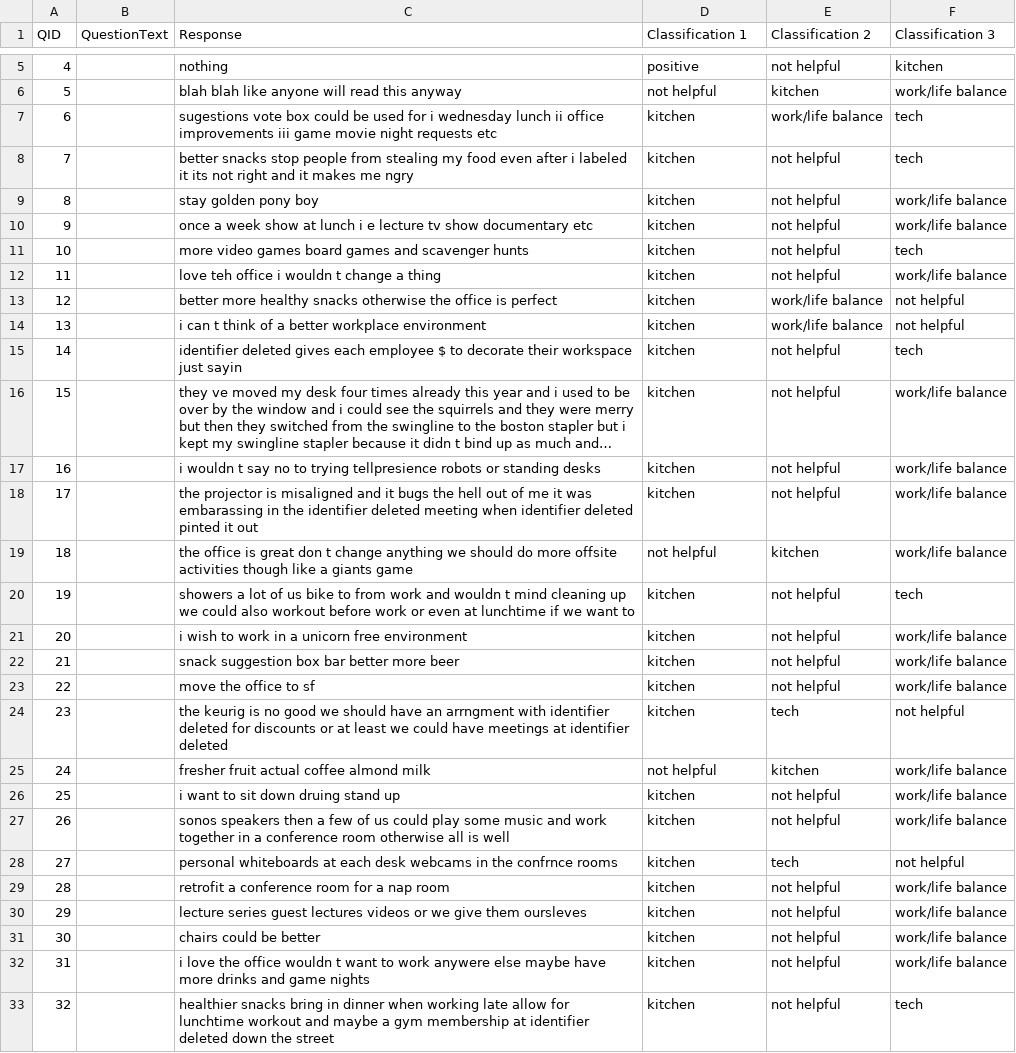
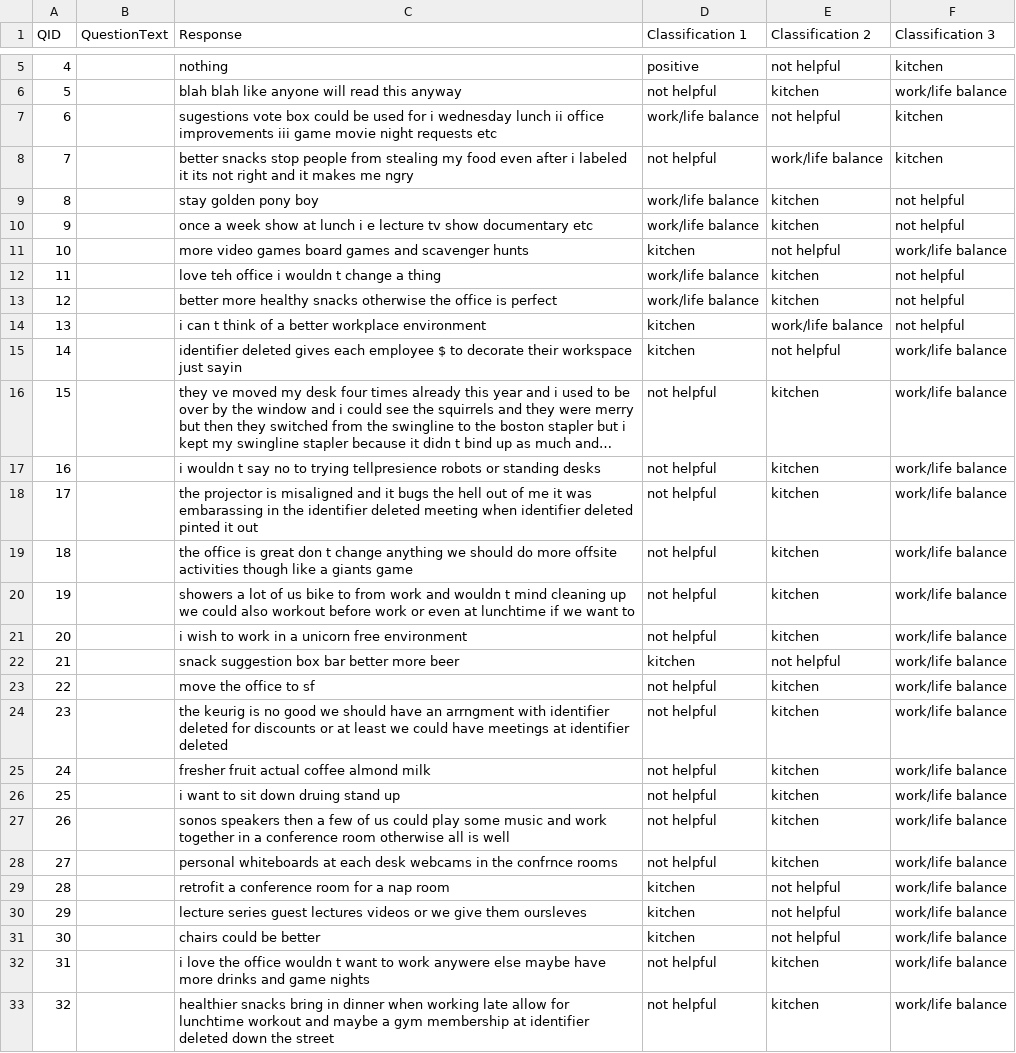
Before and after one commit to numenta-archive/nupic.fluent, a CSV file: data/sample_reviews_multi/sample_reviews_data_htm_expected_classes.csv, drawn as a sheet; only a part is shown, gaps mark what is left out; long unchanged cells end in …; the diff covers the shown part only; the diff names each change by its address in the sheet, - before the commit and + after, or states it on an @@ line.

Commit message:
updated expected classes

```diff
--- a/data/sample_reviews_multi/sample_reviews_data_htm_expected_classes.csv
+++ b/data/sample_reviews_multi/sample_reviews_data_htm_expected_classes.csv
-D7 (Classification 1): kitchen
+D7 (Classification 1): work/life balance
-E7 (Classification 2): work/life balance
+E7 (Classification 2): not helpful
-F7:F8 (Classification 3): tech
+F7:F8 (Classification 3): kitchen
-D8 (Classification 1): kitchen
+D8 (Classification 1): not helpful
-E8 (Classification 2): not helpful
+E8 (Classification 2): work/life balance
-D9:D10 (Classification 1): kitchen
+D9:D10 (Classification 1): work/life balance
-E9:E10 (Classification 2): not helpful
+E9:E10 (Classification 2): kitchen
-F9:F10 (Classification 3): work/life balance
+F9:F10 (Classification 3): not helpful
-F11 (Classification 3): tech
+F11 (Classification 3): work/life balance
-D12:D13 (Classification 1): kitchen
+D12:D13 (Classification 1): work/life balance
-E12 (Classification 2): not helpful
+E12 (Classification 2): kitchen
-F12 (Classification 3): work/life balance
+F12 (Classification 3): not helpful
-E13 (Classification 2): work/life balance
+E13 (Classification 2): kitchen
-F15 (Classification 3): tech
+F15 (Classification 3): work/life balance
-D16:D18 (Classification 1): kitchen
+D16:D18 (Classification 1): not helpful
-E16:E18 (Classification 2): not helpful
+E16:E18 (Classification 2): kitchen
-D20:D21 (Classification 1): kitchen
+D20:D21 (Classification 1): not helpful
-E20:E21 (Classification 2): not helpful
+E20:E21 (Classification 2): kitchen
-F20 (Classification 3): tech
+F20 (Classification 3): work/life balance
-D23:D24 (Classification 1): kitchen
+D23:D24 (Classification 1): not helpful
-E23 (Classification 2): not helpful
+E23 (Classification 2): kitchen
-E24 (Classification 2): tech
+E24 (Classification 2): kitchen
-F24 (Classification 3): not helpful
+F24 (Classification 3): work/life balance
-D26:D28 (Classification 1): kitchen
+D26:D28 (Classification 1): not helpful
-E26:E27 (Classification 2): not helpful
+E26:E27 (Classification 2): kitchen
-E28 (Classification 2): tech
+E28 (Classification 2): kitchen
-F28 (Classification 3): not helpful
+F28 (Classification 3): work/life balance
-D32:D33 (Classification 1): kitchen
+D32:D33 (Classification 1): not helpful
-E32:E33 (Classification 2): not helpful
+E32:E33 (Classification 2): kitchen
-F33 (Classification 3): tech
+F33 (Classification 3): work/life balance
```
Also changed, not shown: 8 edited cells elsewhere in this file.
